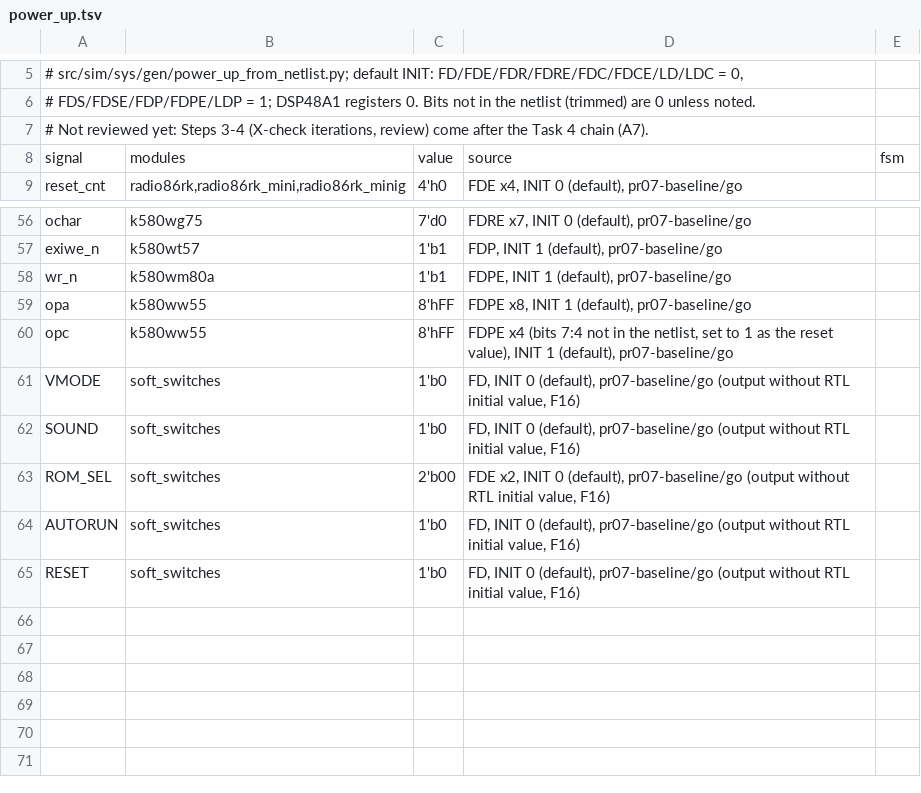
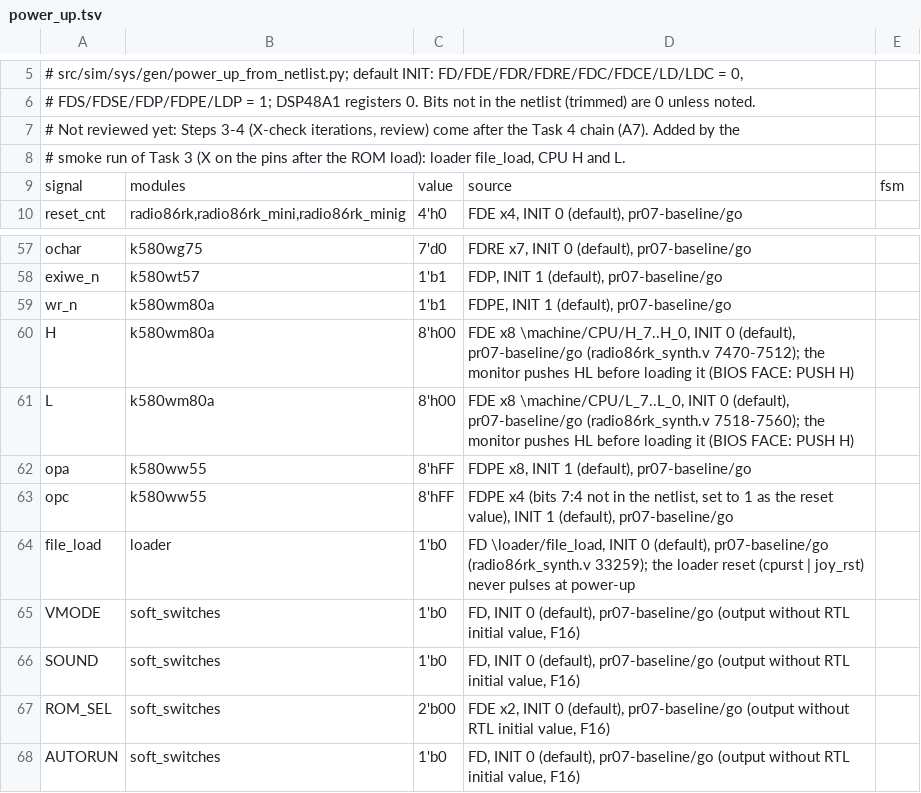
Before and after one commit to BarabashkaD/karabas-go-core-rk86, a TSV file: src/sim/sys/power_up.tsv, drawn as a sheet; only a part is shown, gaps mark what is left out; the shorter side is filled out with more unchanged rows.

```diff
--- a/src/sim/sys/power_up.tsv
+++ b/src/sim/sys/power_up.tsv
@@ -6,3 +6,4 @@
 # FDS/FDSE/FDP/FDPE/LDP = 1; DSP48A1 registers 0. Bits not in the netlist (trimmed) are 0 unless noted.
-# Not reviewed yet: Steps 3-4 (X-check iterations, review) come after the Task 4 chain (A7).
+# Not reviewed yet: Steps 3-4 (X-check iterations, review) come after the Task 4 chain (A7). Added by the
+# smoke run of Task 3 (X on the pins after the ROM load): loader file_load, CPU H and L.
 signal	modules	value	source	fsm
@@ -58,4 +59,7 @@ exiwe_n	k580wt57	1'b1	FDP, INIT 1 (default), pr07-baseline/go
 wr_n	k580wm80a	1'b1	FDPE, INIT 1 (default), pr07-baseline/go
+H	k580wm80a	8'h00	FDE x8 \machine/CPU/H_7..H_0, INIT 0 (default), pr07-baseline/go (radio86rk_synth.v 7470-7512); the monitor pushes HL before loading it (BIOS FACE: PUSH H)
+L	k580wm80a	8'h00	FDE x8 \machine/CPU/L_7..L_0, INIT 0 (default), pr07-baseline/go (radio86rk_synth.v 7518-7560); the monitor pushes HL before loading it (BIOS FACE: PUSH H)
 opa	k580ww55	8'hFF	FDPE x8, INIT 1 (default), pr07-baseline/go
 opc	k580ww55	8'hFF	FDPE x4 (bits 7:4 not in the netlist, set to 1 as the reset value), INIT 1 (default), pr07-baseline/go
+file_load	loader	1'b0	FD \loader/file_load, INIT 0 (default), pr07-baseline/go (radio86rk_synth.v 33259); the loader reset (cpurst | joy_rst) never pulses at power-up
 VMODE	soft_switches	1'b0	FD, INIT 0 (default), pr07-baseline/go (output without RTL initial value, F16)
```
Also changed, not shown: 9 other files.
